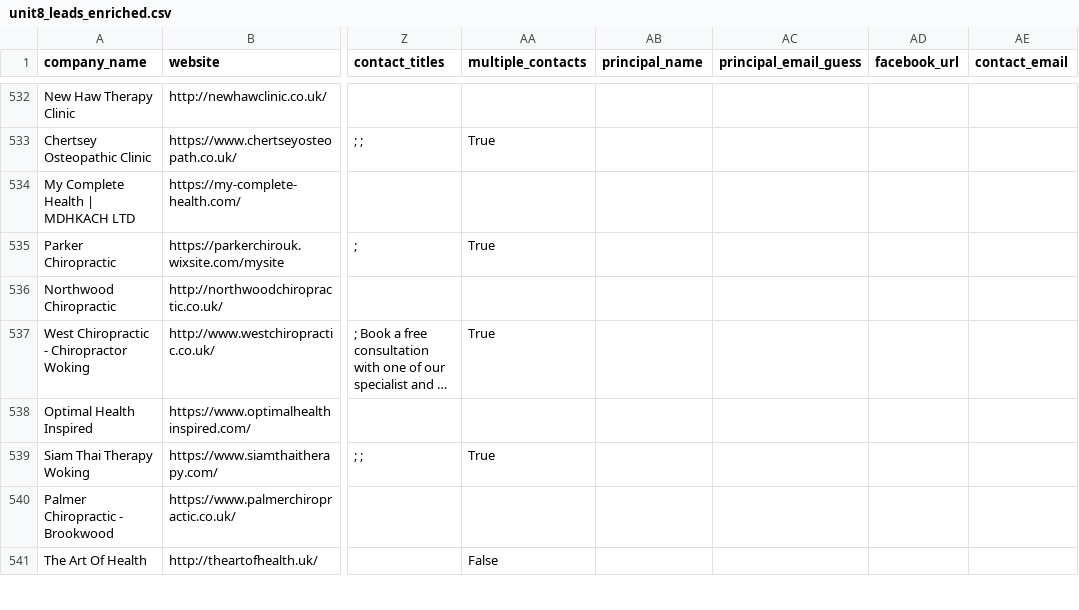
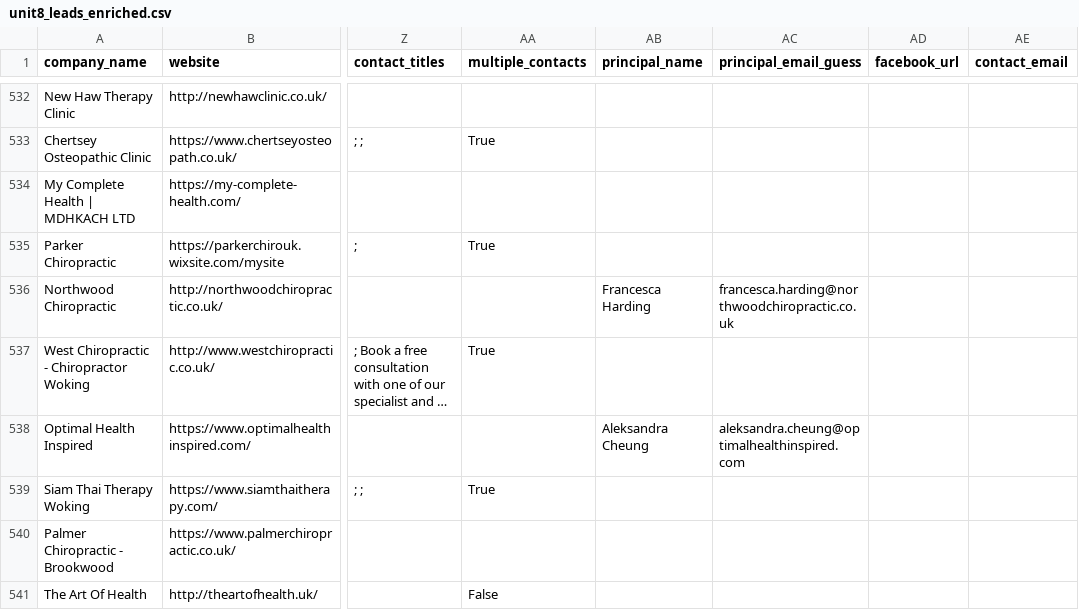
Before and after one commit to propertyfunder/Office-Lead-Scraper, a CSV file: unit8_leads_enriched.csv, drawn as a sheet; only a part is shown, gaps mark what is left out; long unchanged cells end in …; the diff covers the shown part only; the diff names each change by its address in the sheet, - before the commit and + after, or states it on an @@ line.

```diff
--- a/unit8_leads_enriched.csv
+++ b/unit8_leads_enriched.csv
-AB536 (principal_name): (empty)
+AB536 (principal_name): Francesca Harding
-AC536 (principal_email_guess): (empty)
+AC536 (principal_email_guess): francesca.harding@northwoodchiropractic.co.uk
-AB538 (principal_name): (empty)
+AB538 (principal_name): Aleksandra Cheung
-AC538 (principal_email_guess): (empty)
+AC538 (principal_email_guess): aleksandra.cheung@optimalhealthinspired.com
```
Also changed, not shown: 24 edited cells elsewhere in this file, 1 other file.
